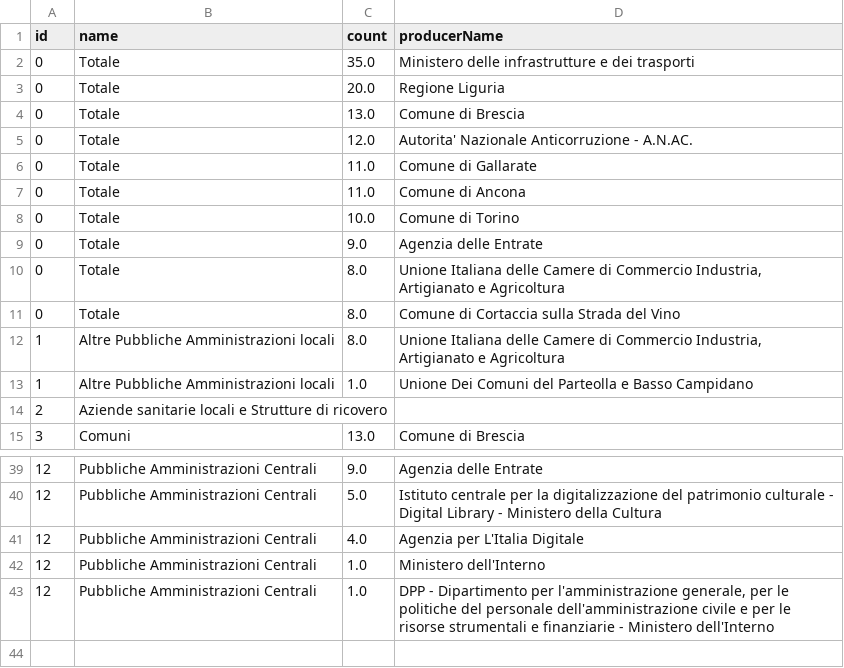
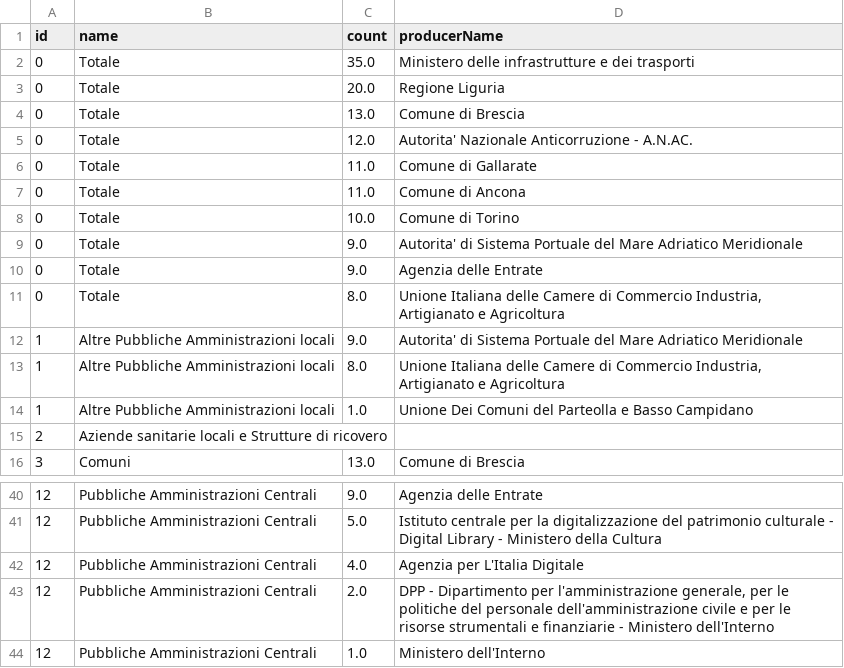
Before and after one commit to MiriamCrudeliniACN/pdnd_opendata, a CSV file: data/enti_che_pubblicano_piu_e_service_last_twelve_months.csv, drawn as a sheet; only a part is shown, gaps mark what is left out; removed rows and columns are numbered as before the commit, all else as after; the diff names each change by its address in the sheet, - before the commit and + after, or states it on an @@ line.

Commit message:
Update data/enti_che_pubblicano_piu_e_service_last_twelve_months.csv

```diff
--- a/data/enti_che_pubblicano_piu_e_service_last_twelve_months.csv
+++ b/data/enti_che_pubblicano_piu_e_service_last_twelve_months.csv
+row 9: 0 | Totale | 9.0 | Autorita' di Sistema Portuale del Mare Adriatico Meridionale
-row 11: 0 | Totale | 8.0 | Comune di Cortaccia sulla Strada del Vino
+row 12: 1 | Altre Pubbliche Amministrazioni locali | 9.0 | Autorita' di Sistema Portuale del Mare Adriatico Meridionale
+row 43: 12 | Pubbliche Amministrazioni Centrali | 2.0 | DPP - Dipartimento per l'amministrazione generale, per le politiche del personale dell'amministrazione civile e per le risorse strumentali e finanziarie - Ministero dell'Interno
-row 43: 12 | Pubbliche Amministrazioni Centrali | 1.0 | DPP - Dipartimento per l'amministrazione generale, per le politiche del personale dell'amministrazione civile e per le risorse strumentali e finanziarie - Ministero dell'Interno
```
